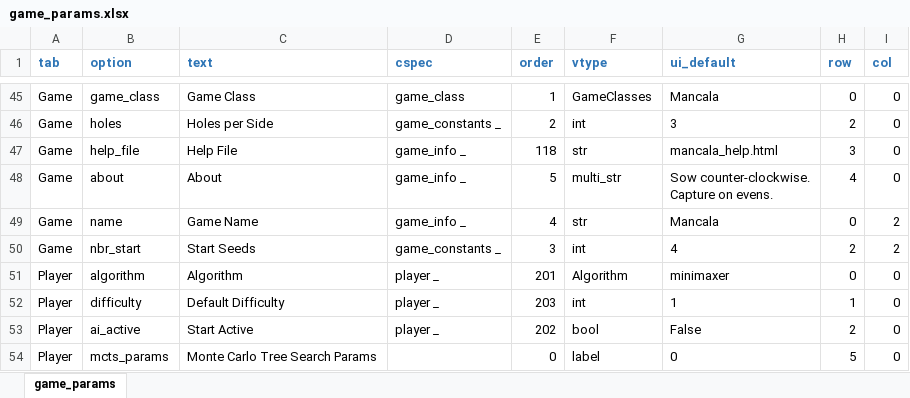
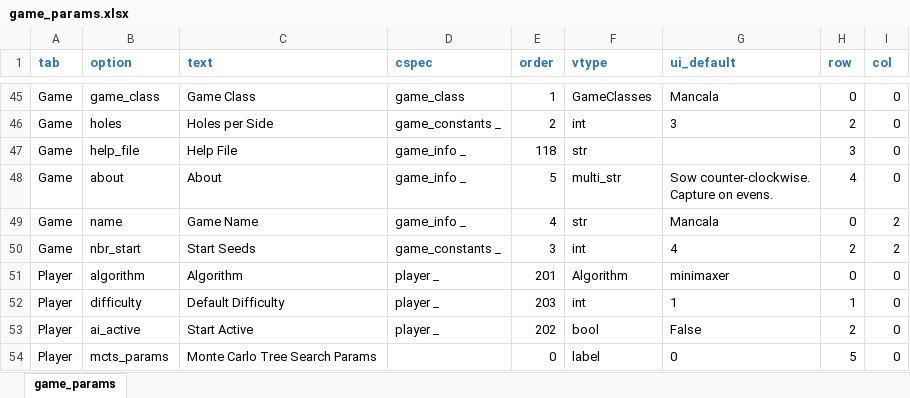
Before and after one commit to StoneShark/MancalaGames, an Excel workbook: src/game_params.xlsx, sheet game_params, drawn as a sheet; only a part is shown, gaps mark what is left out; values as stored, in another font and other column widths than the file's, no borders; the diff names each change by its address in the sheet, - before the commit and + after, or states it on an @@ line.

Commit message:
Removed default for help_file.

```diff
--- a/src/game_params.xlsx (sheet game_params)
+++ b/src/game_params.xlsx (sheet game_params)
-G47 (ui_default): mancala_help.html
+G47 (ui_default): (empty)
```
Also changed, not shown: 4 other files.
